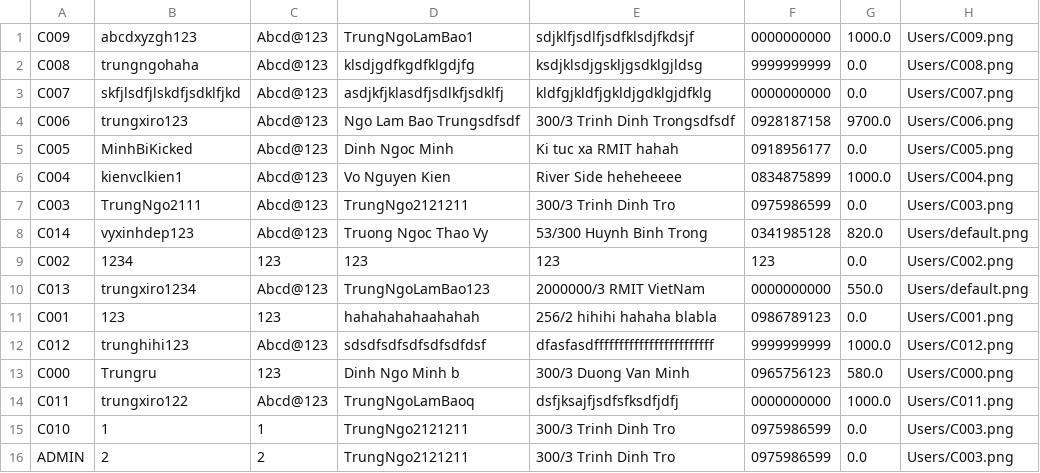
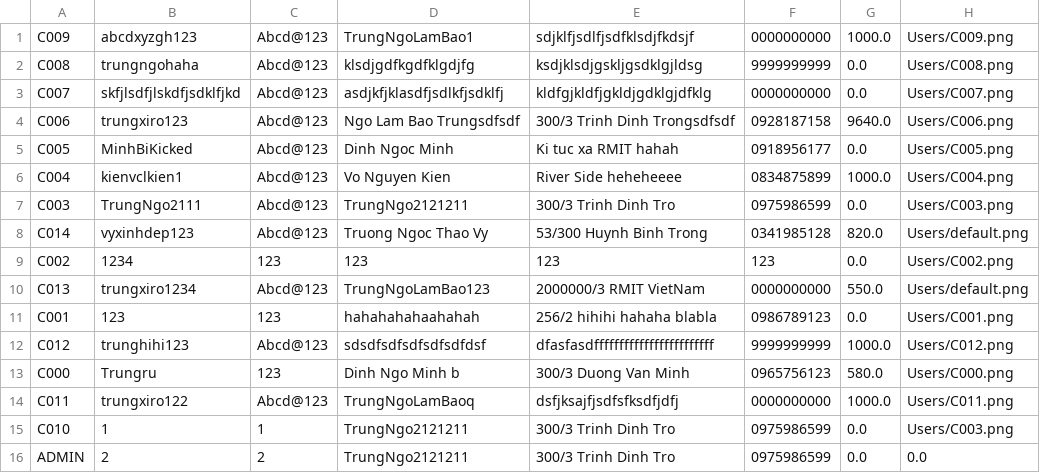
Before and after one commit to TrungNgo21/rentalShop, a CSV file: src/main/java/DataFile/User.csv, drawn as a sheet.

```diff
--- a/src/main/java/DataFile/User.csv
+++ b/src/main/java/DataFile/User.csv
@@ -3,3 +3,3 @@ C008;trungngohaha;Abcd@123;klsdjgdfkgdfklgdjfg;ksdjklsdjgskljgsdklgjldsg;9999999
 C007;skfjlsdfjlskdfjsdklfjkd;Abcd@123;asdjkfjklasdfjsdlkfjsdklfj;kldfgjkldfjgkldjgdklgjdfklg;0000000000;0.0;Users/C007.png
-C006;trungxiro123;Abcd@123;Ngo Lam Bao Trungsdfsdf;300/3 Trinh Dinh Trongsdfsdf;0928187158;9700.0;Users/C006.png
+C006;trungxiro123;Abcd@123;Ngo Lam Bao Trungsdfsdf;300/3 Trinh Dinh Trongsdfsdf;0928187158;9640.0;Users/C006.png
 C005;MinhBiKicked;Abcd@123;Dinh Ngoc Minh ;Ki tuc xa RMIT hahah;0918956177;0.0;Users/C005.png
@@ -15,2 +15,2 @@ C011;trungxiro122;Abcd@123;TrungNgoLamBaoq;dsfjksajfjsdfsfksdfjdfj;0000000000;10
 C010;1;1;TrungNgo2121211;300/3 Trinh Dinh Tro;0975986599;0.0;Users/C003.png
-ADMIN;2;2;TrungNgo2121211;300/3 Trinh Dinh Tro;0975986599;0.0;Users/C003.png
+ADMIN;2;2;TrungNgo2121211;300/3 Trinh Dinh Tro;0975986599;0.0;0.0
```
Also changed, not shown: src/main/java/DataFile/Account.csv, src/main/java/DataFile/Product.csv, 38 other files.
